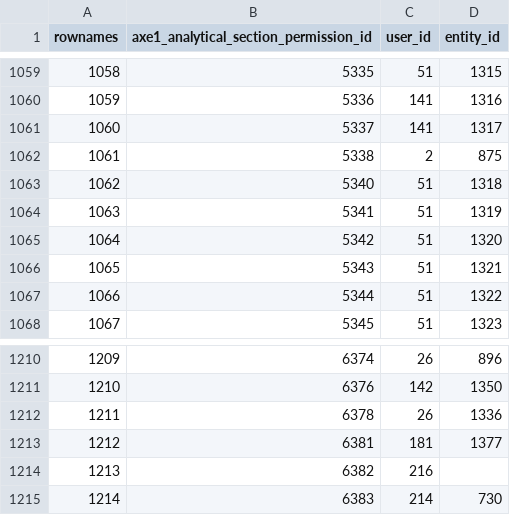
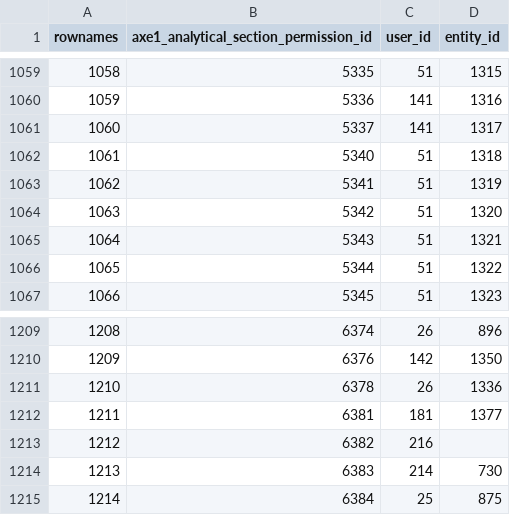
Before and after one commit to s-balandine/typology-dump, a CSV file: data/axe1_analytical_section_permissions.csv, drawn as a sheet; only a part is shown, gaps mark what is left out; removed rows and columns are numbered as before the commit, all else as after; the diff names each change by its address in the sheet, - before the commit and + after, or states it on an @@ line.

```diff
--- a/data/axe1_analytical_section_permissions.csv
+++ b/data/axe1_analytical_section_permissions.csv
-row 1062: 1061 | 5338 | 2 | 875
@@ column A (rownames) renumbered between rows 1062 and 1214 @@
+row 1215: 1214 | 6384 | 25 | 875
```
Also changed, not shown: data/contributions.csv, data/d2session_history.csv, 11 other files.
